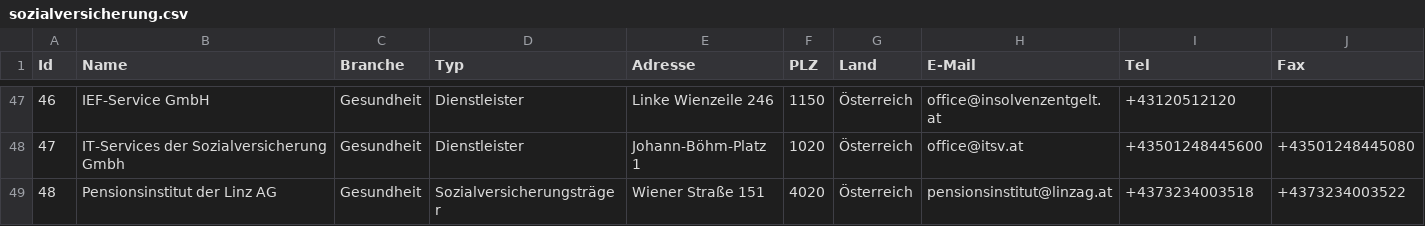
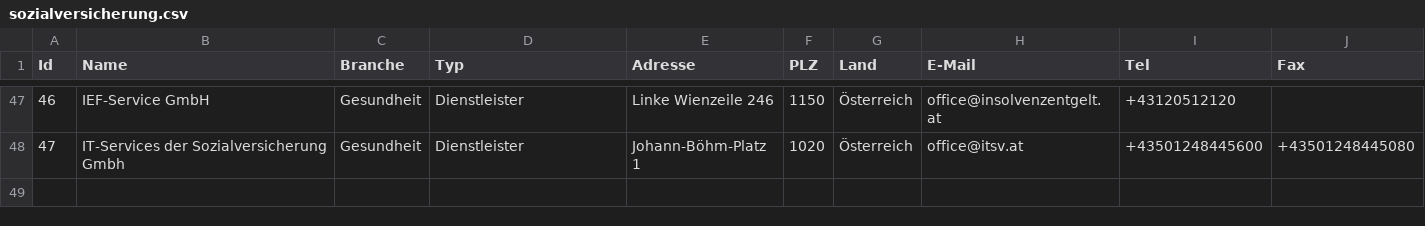
Before and after one commit to cyber-perikarp/auskunftsbegehren_at_adressen, a CSV file: bund/sozialversicherung.csv, drawn as a sheet; only a part is shown, gaps mark what is left out.

Commit message:
Doppelter Eintrag entfernt

```diff
--- a/bund/sozialversicherung.csv
+++ b/bund/sozialversicherung.csv
@@ -48,2 +48 @@
 47,"IT-Services der Sozialversicherung Gmbh","Gesundheit","Dienstleister","Johann-Böhm-Platz 1",1020,"Österreich","office@itsv.at","+43501248445600","+43501248445080"
-48,"Pensionsinstitut der Linz AG","Gesundheit","Sozialversicherungsträger","Wiener Straße 151",4020,"Österreich","pensionsinstitut@linzag.at","+4373234003518","+4373234003522"
```
